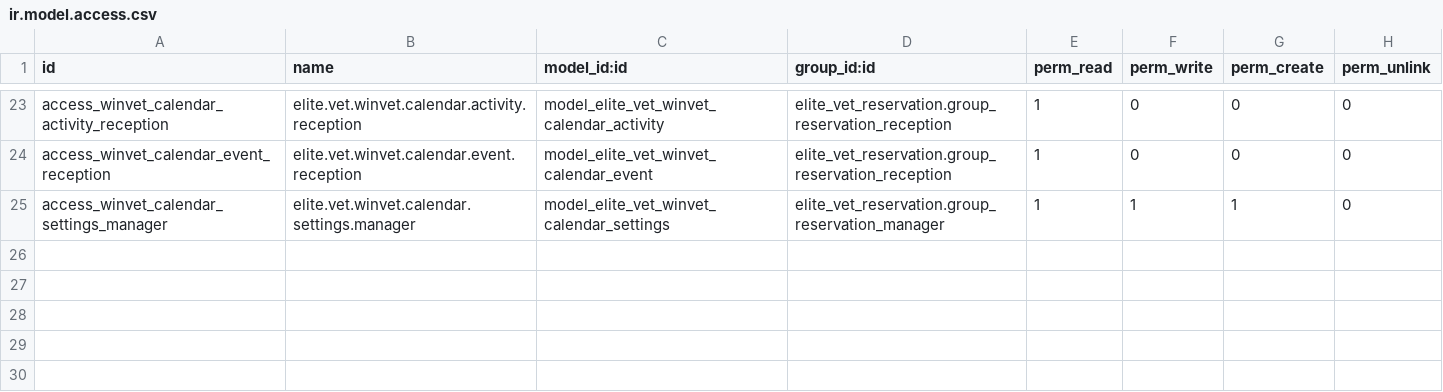
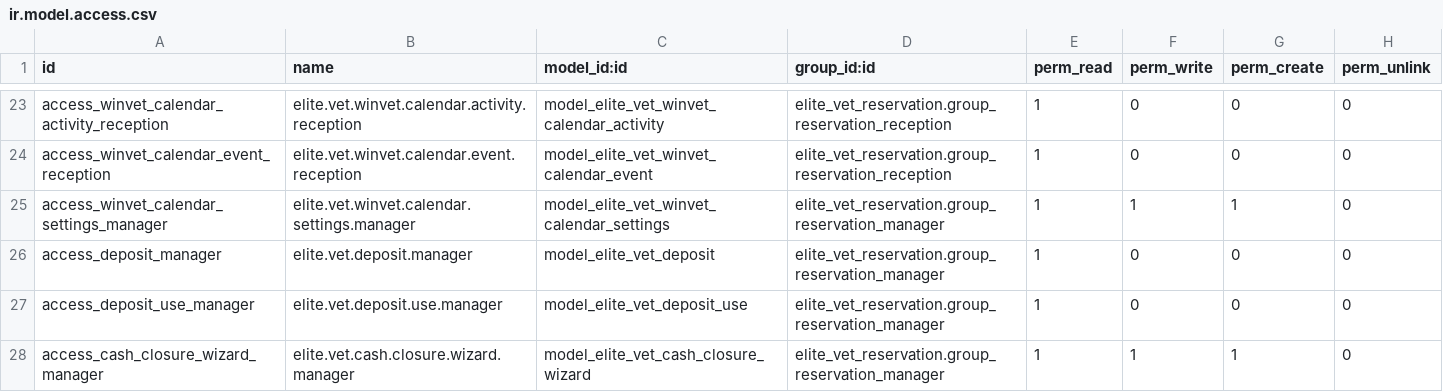
Before and after one commit to michalvarys/elite_modules, a CSV file: elite_vet/elite_vet_winvet/security/ir.model.access.csv, drawn as a sheet; only a part is shown, gaps mark what is left out.

```diff
--- a/elite_vet/elite_vet_winvet/security/ir.model.access.csv
+++ b/elite_vet/elite_vet_winvet/security/ir.model.access.csv
@@ -25 +25,4 @@ access_winvet_calendar_event_reception,elite.vet.winvet.calendar.event.reception
 access_winvet_calendar_settings_manager,elite.vet.winvet.calendar.settings.manager,model_elite_vet_winvet_calendar_settings,elite_vet_reservation.group_reservation_manager,1,1,1,0
+access_deposit_manager,elite.vet.deposit.manager,model_elite_vet_deposit,elite_vet_reservation.group_reservation_manager,1,0,0,0
+access_deposit_use_manager,elite.vet.deposit.use.manager,model_elite_vet_deposit_use,elite_vet_reservation.group_reservation_manager,1,0,0,0
+access_cash_closure_wizard_manager,elite.vet.cash.closure.wizard.manager,model_elite_vet_cash_closure_wizard,elite_vet_reservation.group_reservation_manager,1,1,1,0
```
Also changed, not shown: 27 other files.
